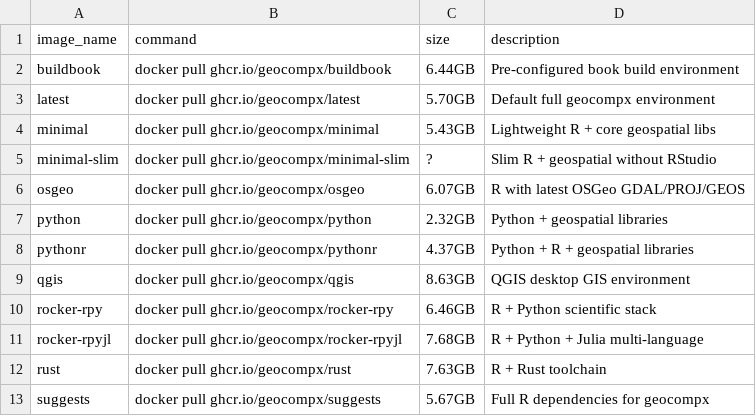
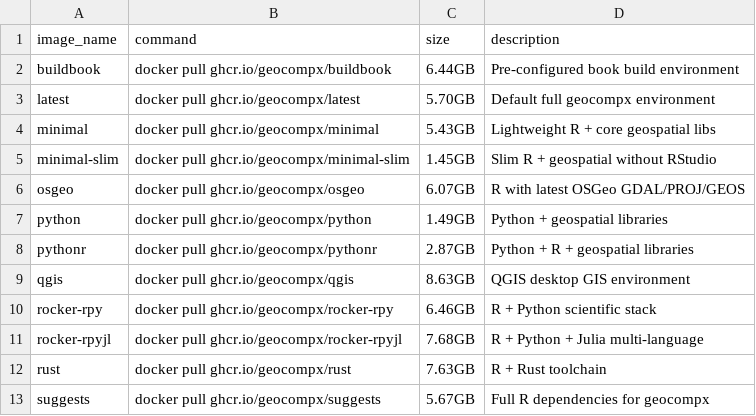
Before and after one commit to geocompx/docker, a CSV file: image-info.csv, drawn as a sheet.

Commit message:
chore: migrate default branch from master to main and update image sizes in README

```diff
--- a/image-info.csv
+++ b/image-info.csv
@@ -4,6 +4,6 @@ latest,"docker pull ghcr.io/geocompx/latest",5.70GB,Default full geocompx enviro
 minimal,"docker pull ghcr.io/geocompx/minimal",5.43GB,Lightweight R + core geospatial libs
-minimal-slim,"docker pull ghcr.io/geocompx/minimal-slim",?,Slim R + geospatial without RStudio
+minimal-slim,"docker pull ghcr.io/geocompx/minimal-slim",1.45GB,Slim R + geospatial without RStudio
 osgeo,"docker pull ghcr.io/geocompx/osgeo",6.07GB,R with latest OSGeo GDAL/PROJ/GEOS
-python,"docker pull ghcr.io/geocompx/python",2.32GB,Python + geospatial libraries
-pythonr,"docker pull ghcr.io/geocompx/pythonr",4.37GB,Python + R + geospatial libraries
+python,"docker pull ghcr.io/geocompx/python",1.49GB,Python + geospatial libraries
+pythonr,"docker pull ghcr.io/geocompx/pythonr",2.87GB,Python + R + geospatial libraries
 qgis,"docker pull ghcr.io/geocompx/qgis",8.63GB,QGIS desktop GIS environment
```
Also changed, not shown: 3 other files.
